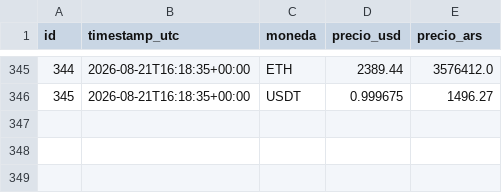
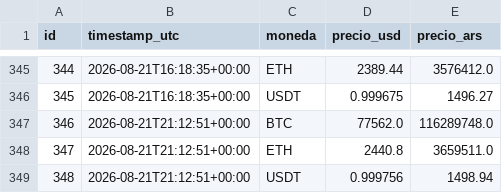
Before and after one commit to francomlastra/monitor-dolar-cripto, a CSV file: data/exports/precios_cripto.csv, drawn as a sheet; only a part is shown, gaps mark what is left out.

```diff
--- a/data/exports/precios_cripto.csv
+++ b/data/exports/precios_cripto.csv
@@ -346 +346,4 @@ id,timestamp_utc,moneda,precio_usd,precio_ars
 345,2026-08-21T16:18:35+00:00,USDT,0.999675,1496.27
+346,2026-08-21T21:12:51+00:00,BTC,77562.0,116289748.0
+347,2026-08-21T21:12:51+00:00,ETH,2440.8,3659511.0
+348,2026-08-21T21:12:51+00:00,USDT,0.999756,1498.94
```
Also changed, not shown: data/exports/cotizaciones_dolar.csv, 1 other file.
